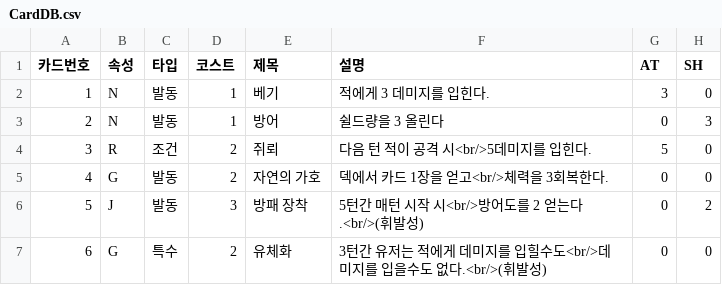
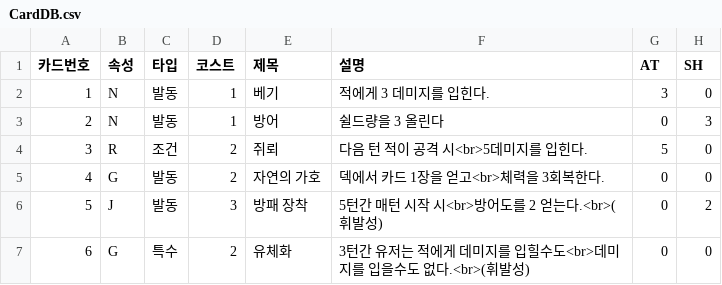
Before and after one commit to DahamChoi/Exlix, a CSV file: Exlix/Assets/Resources/CardDB.csv, drawn as a sheet; only a part is shown; the diff names each change by its address in the sheet, - before the commit and + after, or states it on an @@ line.

```diff
--- a/Exlix/Assets/Resources/CardDB.csv
+++ b/Exlix/Assets/Resources/CardDB.csv
-F4 (설명): 다음 턴 적이 공격 시<br/>5데미지를 입힌다.
+F4 (설명): 다음 턴 적이 공격 시<br>5데미지를 입힌다.
-F5 (설명): 덱에서 카드 1장을 얻고<br/>체력을 3회복한다.
+F5 (설명): 덱에서 카드 1장을 얻고<br>체력을 3회복한다.
-F6 (설명): 5턴간 매턴 시작 시<br/>방어도를 2 얻는다.<br/>(휘발성)
+F6 (설명): 5턴간 매턴 시작 시<br>방어도를 2 얻는다.<br>(휘발성)
-F7 (설명): …입힐수도<br/>데미지를 입을수도 없다.<br/>(휘발성)
+F7 (설명): …입힐수도<br>데미지를 입을수도 없다.<br>(휘발성)
```
Also changed, not shown: 4 other files.
